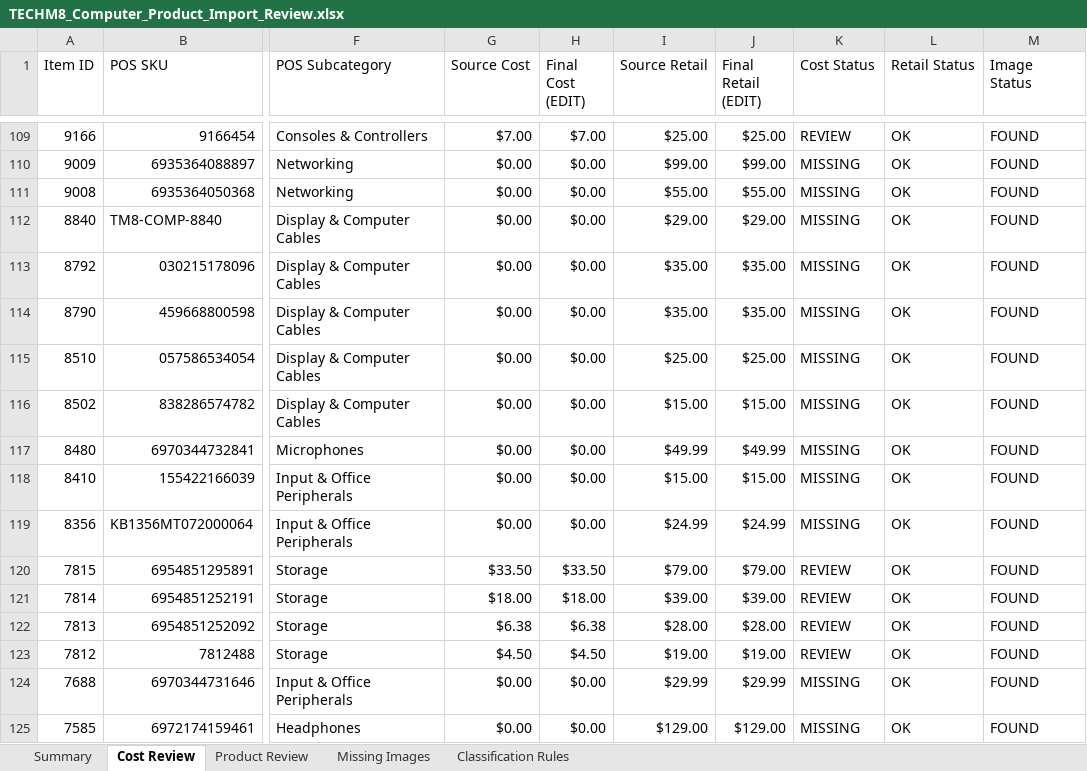
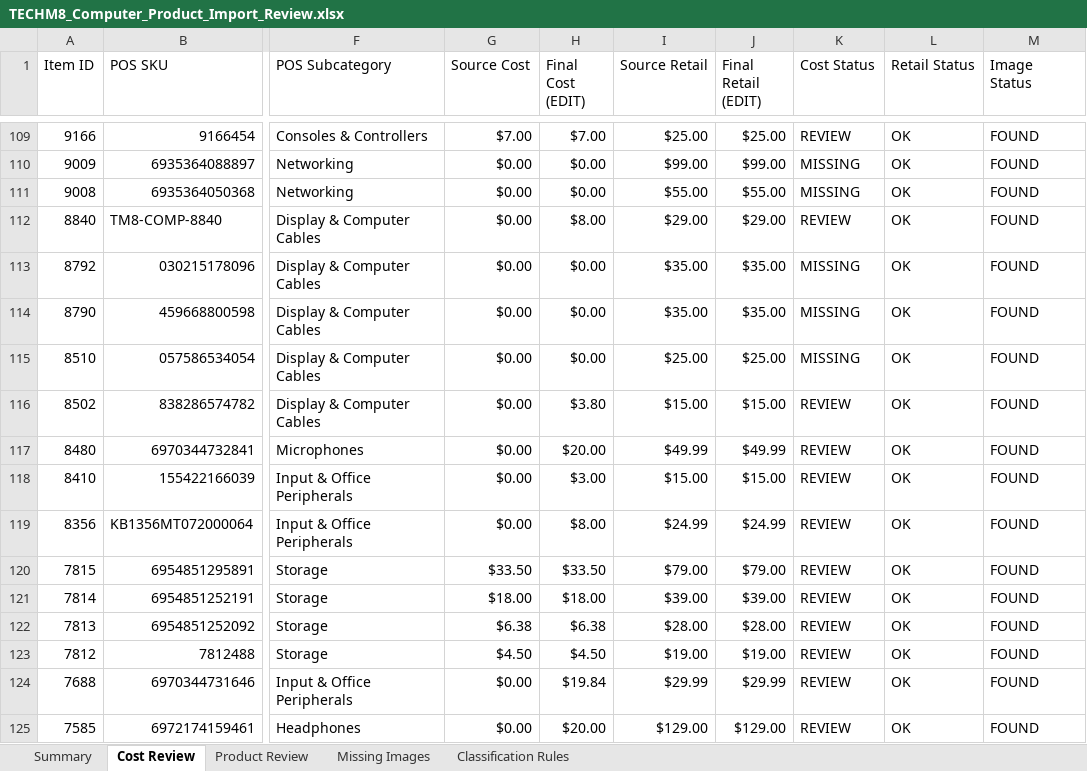
Before and after one commit to bowenmiao-tech/TECHM8-PRICE-LIST, an Excel workbook: outputs/computer-product-catalog-review-20260809/TECHM8_Computer_Product_Import_Review.xlsx, sheet Cost Review, drawn as a sheet; only a part is shown, gaps mark what is left out; values as stored, in another font and other column widths than the file's, no cell formats; conditional formats and table styles not drawn; the diff covers the shown part only; the diff names each change by its address in the sheet, - before the commit and + after, or states it on an @@ line.

```diff
--- a/outputs/computer-product-catalog-review-20260809/TECHM8_Computer_Product_Import_Review.xlsx (sheet Cost Review)
+++ b/outputs/computer-product-catalog-review-20260809/TECHM8_Computer_Product_Import_Review.xlsx (sheet Cost Review)
-H112 (Final Cost (EDIT)): $0.00
+H112 (Final Cost (EDIT)): $8.00
-K112 (Cost Status): MISSING
+K112 (Cost Status): REVIEW
-H116 (Final Cost (EDIT)): $0.00
+H116 (Final Cost (EDIT)): $3.80
-K116:K119 (Cost Status): MISSING
+K116:K119 (Cost Status): REVIEW
-H117 (Final Cost (EDIT)): $0.00
+H117 (Final Cost (EDIT)): $20.00
-H118 (Final Cost (EDIT)): $0.00
+H118 (Final Cost (EDIT)): $3.00
-H119 (Final Cost (EDIT)): $0.00
+H119 (Final Cost (EDIT)): $8.00
-H124 (Final Cost (EDIT)): $0.00
+H124 (Final Cost (EDIT)): $19.84
-K124:K125 (Cost Status): MISSING
+K124:K125 (Cost Status): REVIEW
-H125 (Final Cost (EDIT)): $0.00
+H125 (Final Cost (EDIT)): $20.00
```
Also changed, not shown: 60 edited cells elsewhere in this sheet, sheet Product Review, sheet Summary, cell formats, 5 other files.
